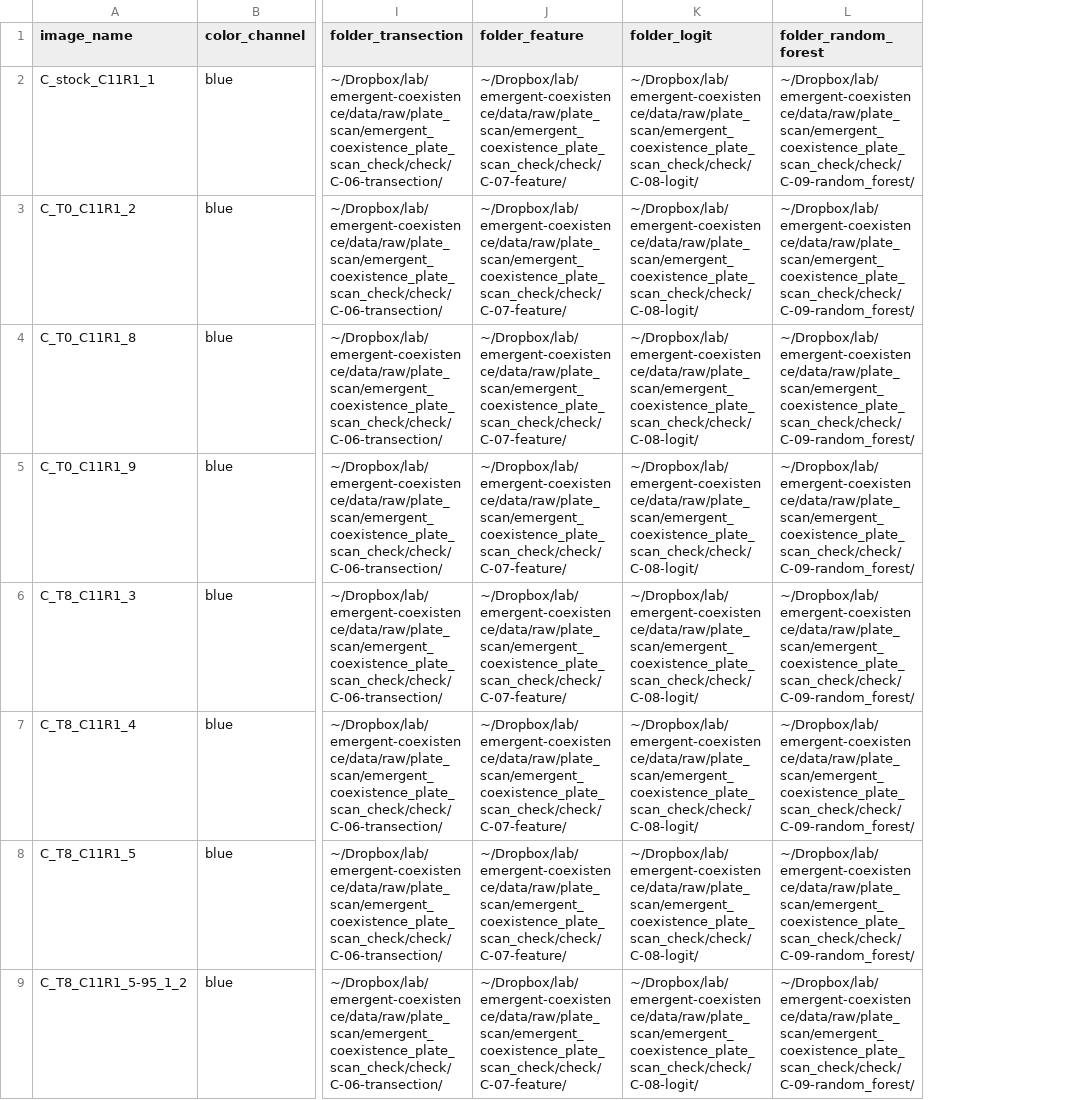
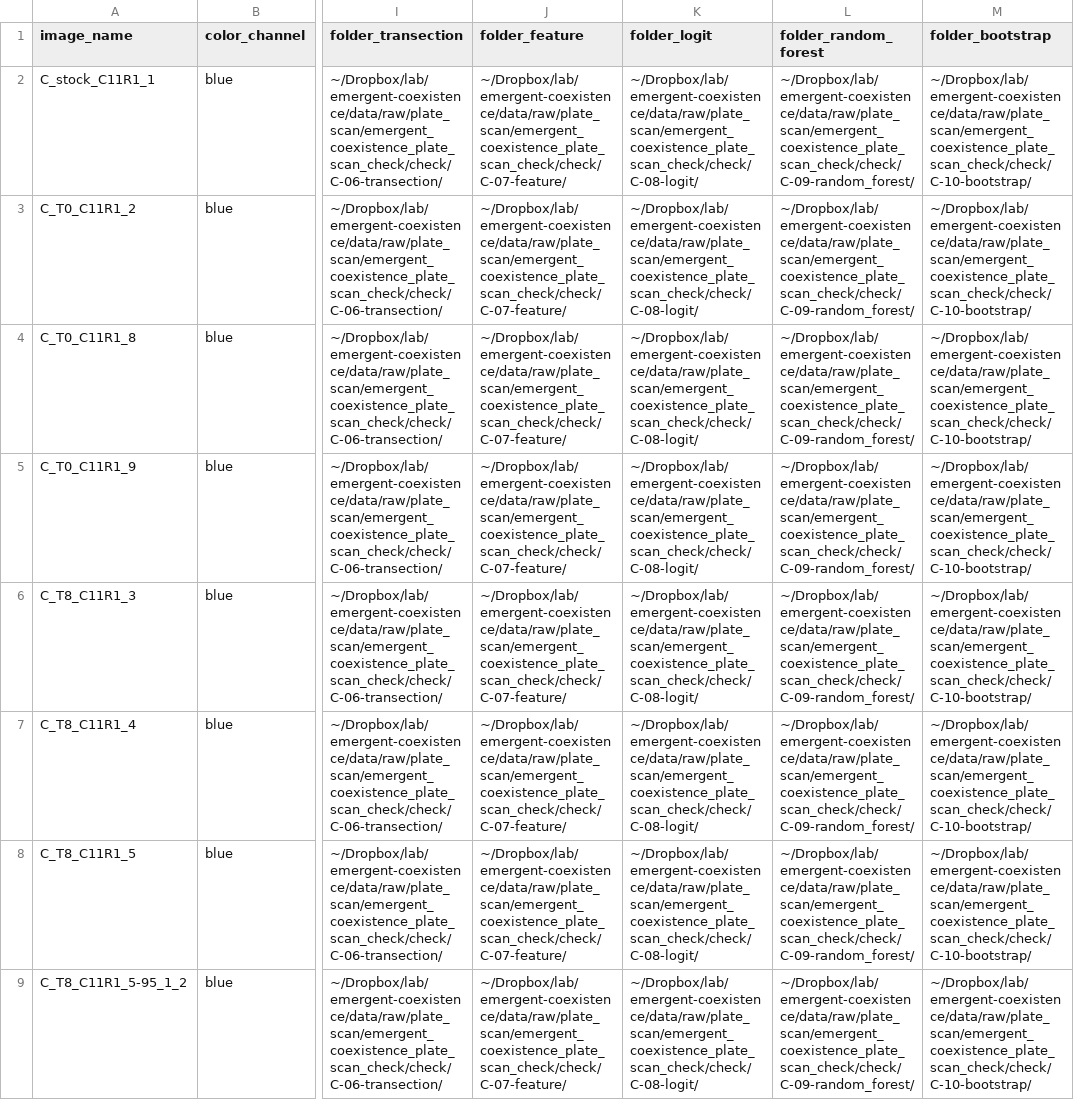
Before and after one commit to Chang-Yu-Chang/emergent-coexistence, a CSV file: output/check/00-list_images-C-blue.csv, drawn as a sheet; only a part is shown, gaps mark what is left out; the diff names each change by its address in the sheet, - before the commit and + after, or states it on an @@ line.

Commit message:
sync list csv

```diff
--- a/output/check/00-list_images-C-blue.csv
+++ b/output/check/00-list_images-C-blue.csv
+column M (folder_bootstrap), rows 2-9: all ~/Dropbox/lab/emergent-coexistence/data/raw/plate_scan/emergent_coexistence_plate_scan_check/check/C-10-bootstrap/
```
Also changed, not shown: output/check/00-list_images-C-green.csv, output/check/00-list_images-C-red.csv, 15 other files.
